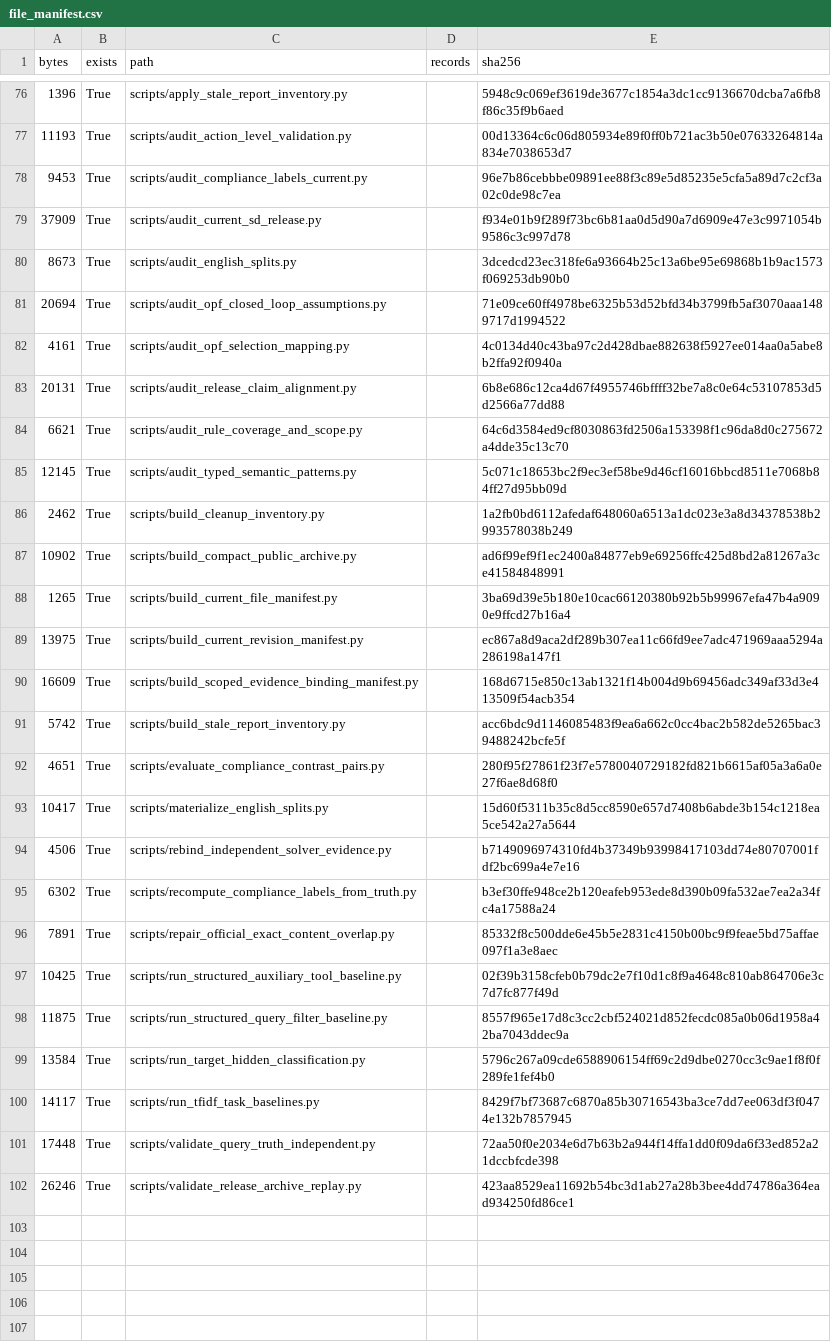
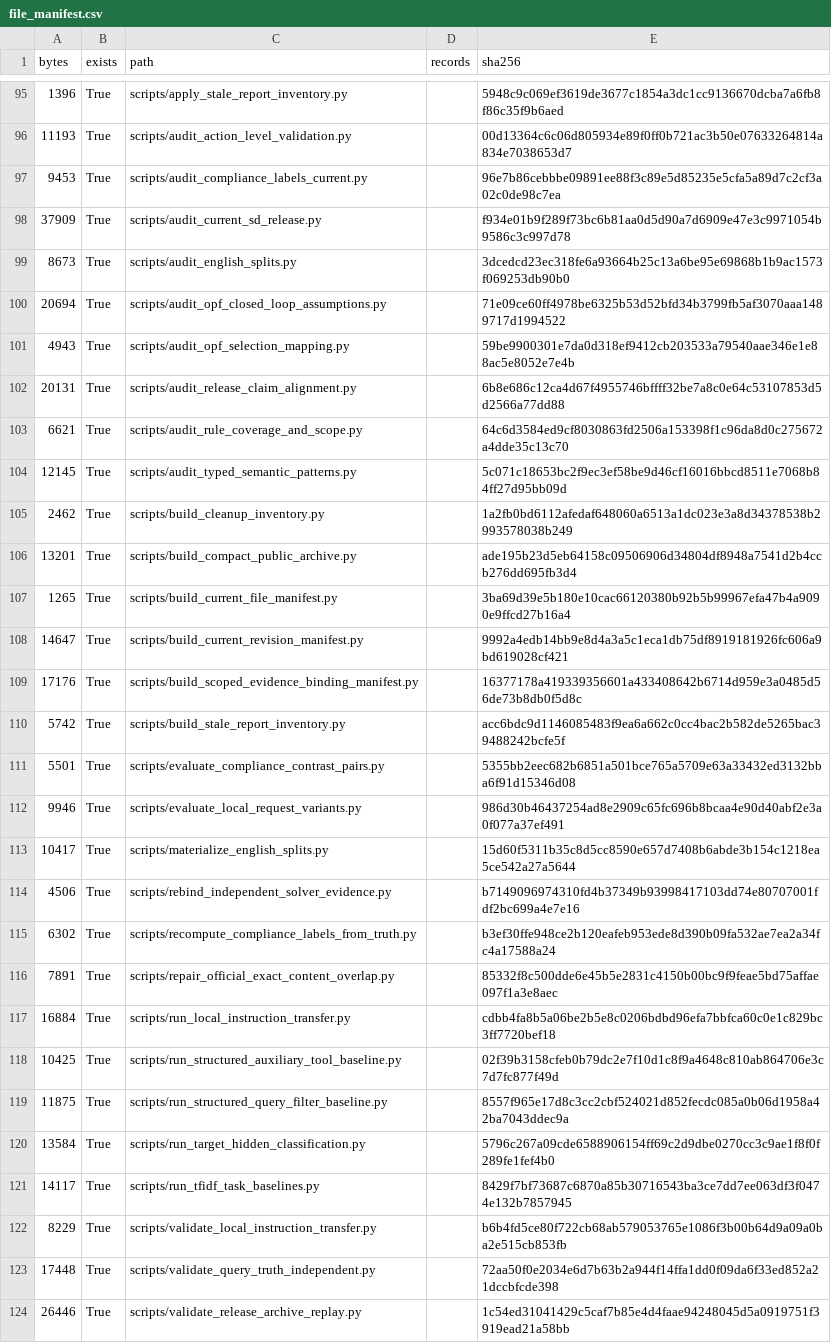
Before and after one commit to derry-cheng/gridinstruct-v1.2-sd-core, a CSV file: metadata/file_manifest.csv, drawn as a sheet; only a part is shown, gaps mark what is left out; the diff covers the shown part only.

Commit message:
Add audited local instruction transfer and versioned EAI release evidence

```diff
--- a/metadata/file_manifest.csv
+++ b/metadata/file_manifest.csv
@@ -81,3 +100,3 @@ bytes,exists,path,records,sha256
 20694,True,scripts/audit_opf_closed_loop_assumptions.py,,71e09ce60ff4978be6325b53d52bfd34b3799fb5af3070aaa1489717d1994522
-4161,True,scripts/audit_opf_selection_mapping.py,,4c0134d40c43ba97c2d428dbae882638f5927ee014aa0a5abe8b2ffa92f0940a
+4943,True,scripts/audit_opf_selection_mapping.py,,59be9900301e7da0d318ef9412cb203533a79540aae346e1e88ac5e8052e7e4b
 20131,True,scripts/audit_release_claim_alignment.py,,6b8e686c12ca4d67f4955746bffff32be7a8c0e64c53107853d5d2566a77dd88
@@ -86,8 +105,9 @@ bytes,exists,path,records,sha256
 2462,True,scripts/build_cleanup_inventory.py,,1a2fb0bd6112afedaf648060a6513a1dc023e3a8d34378538b2993578038b249
-10902,True,scripts/build_compact_public_archive.py,,ad6f99ef9f1ec2400a84877eb9e69256ffc425d8bd2a81267a3ce41584848991
+13201,True,scripts/build_compact_public_archive.py,,ade195b23d5eb64158c09506906d34804df8948a7541d2b4ccb276dd695fb3d4
 1265,True,scripts/build_current_file_manifest.py,,3ba69d39e5b180e10cac66120380b92b5b99967efa47b4a9090e9ffcd27b16a4
-13975,True,scripts/build_current_revision_manifest.py,,ec867a8d9aca2df289b307ea11c66fd9ee7adc471969aaa5294a286198a147f1
-16609,True,scripts/build_scoped_evidence_binding_manifest.py,,168d6715e850c13ab1321f14b004d9b69456adc349af33d3e413509f54acb354
+14647,True,scripts/build_current_revision_manifest.py,,9992a4edb14bb9e8d4a3a5c1eca1db75df8919181926fc606a9bd619028cf421
+17176,True,scripts/build_scoped_evidence_binding_manifest.py,,16377178a419339356601a433408642b6714d959e3a0485d56de73b8db0f5d8c
 5742,True,scripts/build_stale_report_inventory.py,,acc6bdc9d1146085483f9ea6a662c0cc4bac2b582de5265bac39488242bcfe5f
-4651,True,scripts/evaluate_compliance_contrast_pairs.py,,280f95f27861f23f7e5780040729182fd821b6615af05a3a6a0e27f6ae8d68f0
+5501,True,scripts/evaluate_compliance_contrast_pairs.py,,5355bb2eec682b6851a501bce765a5709e63a33432ed3132bba6f91d15346d08
+9946,True,scripts/evaluate_local_request_variants.py,,986d30b46437254ad8e2909c65fc696b8bcaa4e90d40abf2e3a0f077a37ef491
 10417,True,scripts/materialize_english_splits.py,,15d60f5311b35c8d5cc8590e657d7408b6abde3b154c1218ea5ce542a27a5644
@@ -96,2 +116,3 @@ bytes,exists,path,records,sha256
 7891,True,scripts/repair_official_exact_content_overlap.py,,85332f8c500dde6e45b5e2831c4150b00bc9f9feae5bd75affae097f1a3e8aec
+16884,True,scripts/run_local_instruction_transfer.py,,cdbb4fa8b5a06be2b5e8c0206bdbd96efa7bbfca60c0e1c829bc3ff7720bef18
 10425,True,scripts/run_structured_auxiliary_tool_baseline.py,,02f39b3158cfeb0b79dc2e7f10d1c8f9a4648c810ab864706e3c7d7fc877f49d
@@ -100,3 +121,4 @@ bytes,exists,path,records,sha256
 14117,True,scripts/run_tfidf_task_baselines.py,,8429f7bf73687c6870a85b30716543ba3ce7dd7ee063df3f0474e132b7857945
+8229,True,scripts/validate_local_instruction_transfer.py,,b6b4fd5ce80f722cb68ab579053765e1086f3b00b64d9a09a0ba2e515cb853fb
 17448,True,scripts/validate_query_truth_independent.py,,72aa50f0e2034e6d7b63b2a944f14ffa1dd0f09da6f33ed852a21dccbfcde398
-26246,True,scripts/validate_release_archive_replay.py,,423aa8529ea11692b54bc3d1ab27a28b3bee4dd74786a364ead934250fd86ce1
+26446,True,scripts/validate_release_archive_replay.py,,1c54ed31041429c5caf7b85e4d4faae94248045d5a0919751f3919ead21a58bb
```
Also changed, not shown: 19 added rows and 6 edited cells elsewhere in this file, 40 other files.
